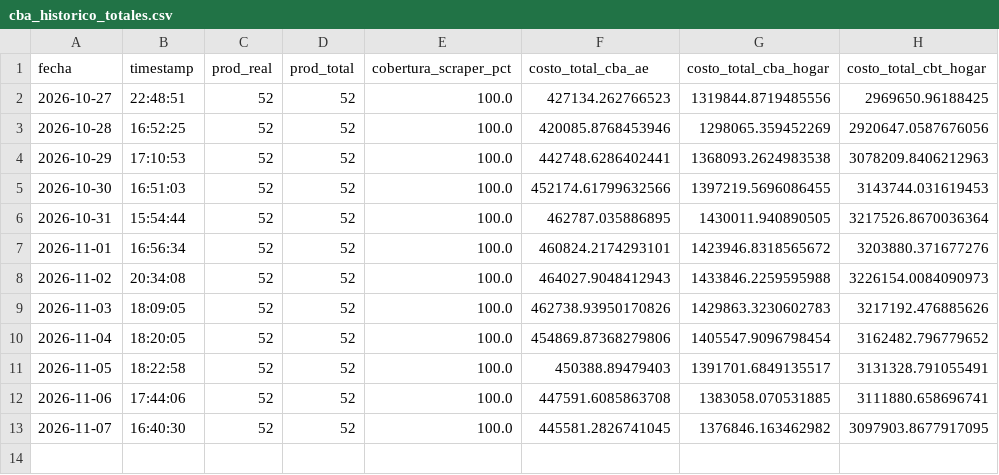
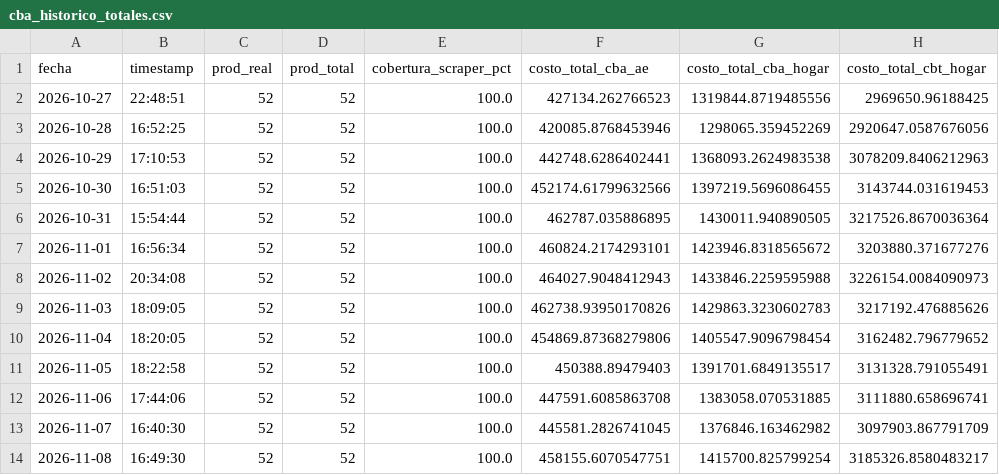
Before and after one commit to darioplacidogandini/equipo3-bordon-gandini, a CSV file: cba_historico_totales.csv, drawn as a sheet.

```diff
--- a/cba_historico_totales.csv
+++ b/cba_historico_totales.csv
@@ -12,2 +12,3 @@
 2026-11-06,17:44:06,52,52,100.0,447591.6085863708,1383058.070531885,3111880.658696741
-2026-11-07,16:40:30,52,52,100.0,445581.2826741045,1376846.163462982,3097903.8677917095
+2026-11-07,16:40:30,52,52,100.0,445581.2826741045,1376846.163462982,3097903.867791709
+2026-11-08,16:49:30,52,52,100.0,458155.6070547751,1415700.825799254,3185326.8580483217
```
Also changed, not shown: 2 other files.
